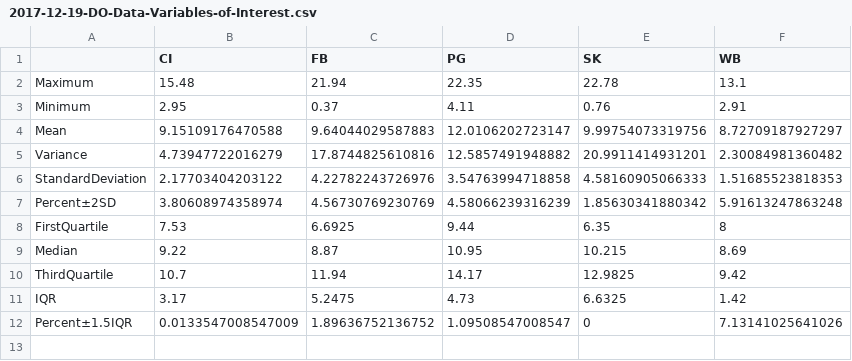
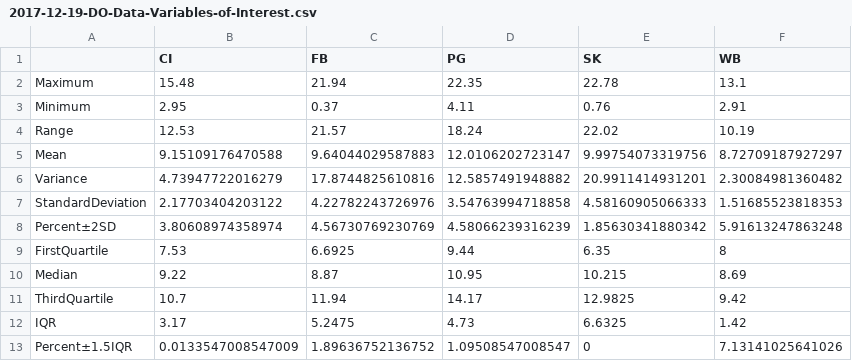
Before and after one commit to RobertsLab/project-oyster-oa, a CSV file: analyses/DNR_SRM_20170902/2017-11-15-Environmental-Data-and-Biomarker-Analyses/2017-12-13-Environmental-Data-Quality-Control/2017-12-19-DO-Data-Variables-of-Interest.csv, drawn as a sheet.

```diff
--- a/analyses/DNR_SRM_20170902/2017-11-15-Environmental-Data-and-Biomarker-Analyses/2017-12-13-Environmental-Data-Quality-Control/2017-12-19-DO-Data-Variables-of-Interest.csv
+++ b/analyses/DNR_SRM_20170902/2017-11-15-Environmental-Data-and-Biomarker-Analyses/2017-12-13-Environmental-Data-Quality-Control/2017-12-19-DO-Data-Variables-of-Interest.csv
@@ -3,2 +3,3 @@
 "Minimum",2.95,0.37,4.11,0.76,2.91
+"Range",12.53,21.57,18.24,22.02,10.19
 "Mean",9.15109176470588,9.64044029587883,12.0106202723147,9.99754073319756,8.72709187927297
```
Also changed, not shown: analyses/DNR_SRM_20170902/2017-11-15-Environmental-Data-and-Biomarker-Analyses/2017-12-13-Environmental-Data-Quality-Control/2017-12-19-Salinity-Data-Variables-of-Interest.csv, analyses/DNR_SRM_20170902/2017-11-15-Environmental-Data-and-Biomarker-Analyses/2017-12-13-Environmental-Data-Quality-Control/2017-12-19-Temperature-Data-Variables-of-Interest.csv, 3 other files.
